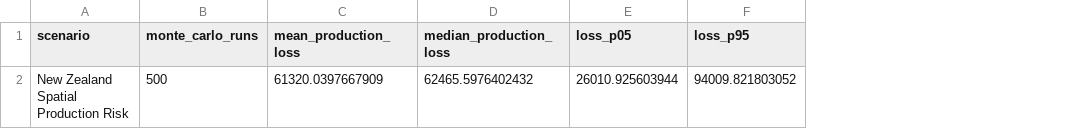
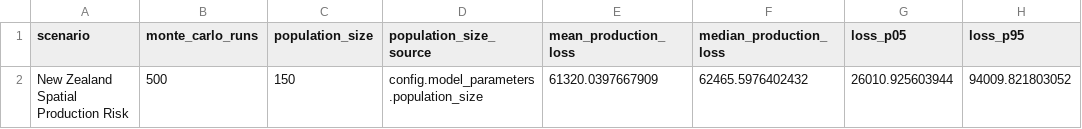
Before and after one commit to fededur/trucks, a CSV file: assets/spatial_cascade_summary.csv, drawn as a sheet; only a part is shown; the diff names each change by its address in the sheet, - before the commit and + after, or states it on an @@ line.

Commit message:
Support dataset-driven farm population size

```diff
--- a/assets/spatial_cascade_summary.csv
+++ b/assets/spatial_cascade_summary.csv
+column C (population_size), row 2: 150
+column D (population_size_source), row 2: config.model_parameters.population_size
```
Also changed, not shown: 7 other files.
